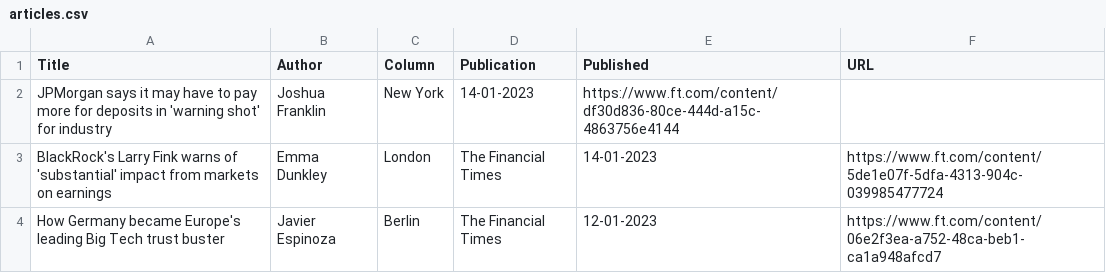
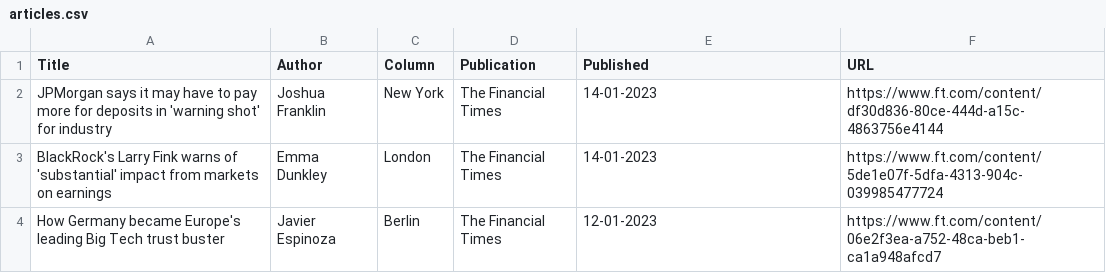
Before and after one commit to jaymarichua/ft-metadata, a CSV file: articles.csv, drawn as a sheet.

Commit message:
Update articles.csv

```diff
--- a/articles.csv
+++ b/articles.csv
@@ -1,3 +1,3 @@
 Title, Author, Column, Publication, Published, URL
-JPMorgan says it may have to pay more for deposits in 'warning shot' for industry, Joshua Franklin, New York, 14-01-2023, https://www.ft.com/content/df30d836-80ce-444d-a15c-4863756e4144
+JPMorgan says it may have to pay more for deposits in 'warning shot' for industry, Joshua Franklin, New York, The Financial Times, 14-01-2023, https://www.ft.com/content/df30d836-80ce-444d-a15c-4863756e4144
 BlackRock's Larry Fink warns of 'substantial' impact from markets on earnings, Emma Dunkley, London, The Financial Times, 14-01-2023, https://www.ft.com/content/5de1e07f-5dfa-4313-904c-039985477724
```
